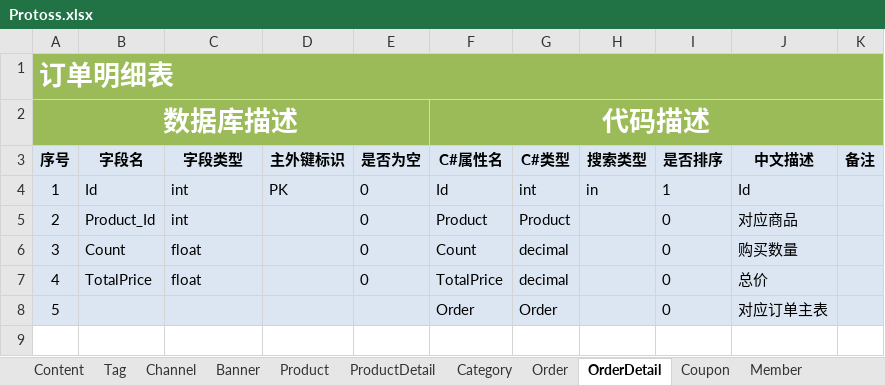
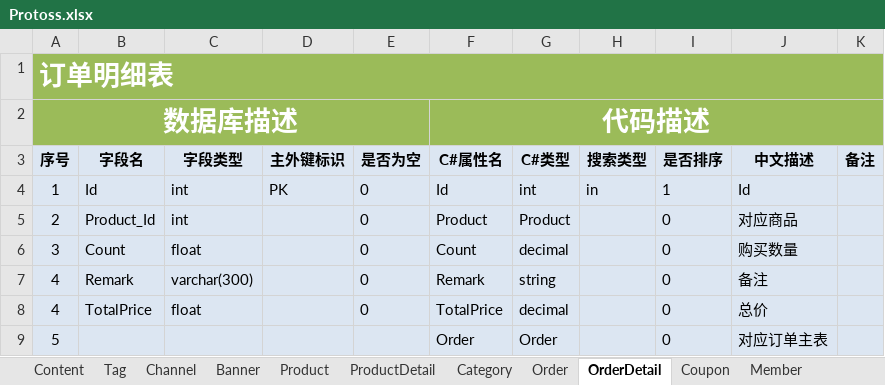
Before and after one commit to atawat/protoss, an Excel workbook: Doc/Protoss.xlsx, sheet OrderDetail, drawn as a sheet; values as stored, in another font and other column widths than the file's, no borders; the diff names each change by its address in the sheet, - before the commit and + after, or states it on an @@ line.

```diff
--- a/Doc/Protoss.xlsx (sheet OrderDetail)
+++ b/Doc/Protoss.xlsx (sheet OrderDetail)
+row 7: 4 | Remark | varchar(300) |  | 0 | Remark | string |  | 0 | 备注
```
Also changed, not shown: sheet Product, 8 other files.
